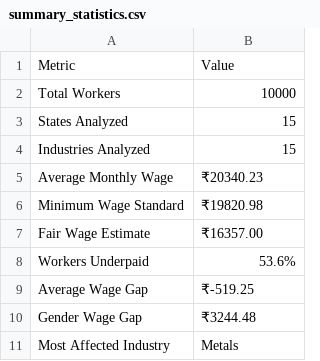
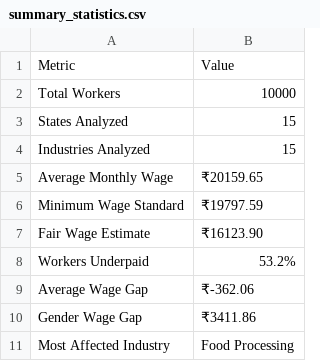
Before and after one commit to kiyoshi-code/AI-Based-Wage-Gap-Detection-in-India, a CSV file: final/outputs/summary_statistics.csv, drawn as a sheet.

```diff
--- a/final/outputs/summary_statistics.csv
+++ b/final/outputs/summary_statistics.csv
@@ -4,8 +4,8 @@ States Analyzed,15
 Industries Analyzed,15
-Average Monthly Wage,₹20340.23
-Minimum Wage Standard,₹19820.98
-Fair Wage Estimate,₹16357.00
-Workers Underpaid,53.6%
-Average Wage Gap,₹-519.25
-Gender Wage Gap,₹3244.48
-Most Affected Industry,Metals
+Average Monthly Wage,₹20159.65
+Minimum Wage Standard,₹19797.59
+Fair Wage Estimate,₹16123.90
+Workers Underpaid,53.2%
+Average Wage Gap,₹-362.06
+Gender Wage Gap,₹3411.86
+Most Affected Industry,Food Processing
```
Also changed, not shown: final/data/X_test.csv, final/data/wage_gap_data_from_government_sources.csv, 22 other files.
